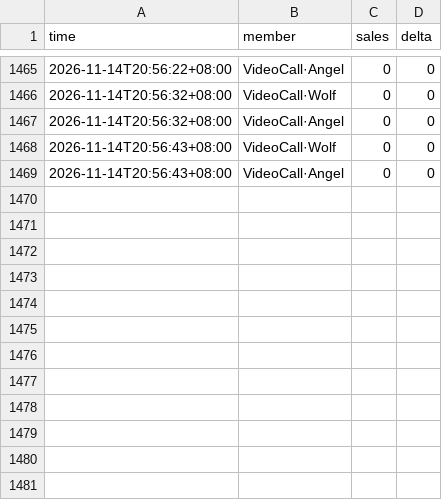
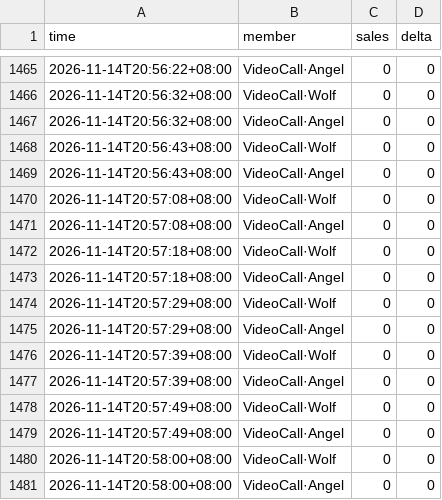
Before and after one commit to tzzz006/ktown4u-fansign-tracker, a CSV file: data/track_44631595.csv, drawn as a sheet; only a part is shown, gaps mark what is left out.

```diff
--- a/data/track_44631595.csv
+++ b/data/track_44631595.csv
@@ -1469 +1469,13 @@
 2026-11-14T20:56:43+08:00,VideoCall·Angel,0,0
+2026-11-14T20:57:08+08:00,VideoCall·Wolf,0,0
+2026-11-14T20:57:08+08:00,VideoCall·Angel,0,0
+2026-11-14T20:57:18+08:00,VideoCall·Wolf,0,0
+2026-11-14T20:57:18+08:00,VideoCall·Angel,0,0
+2026-11-14T20:57:29+08:00,VideoCall·Wolf,0,0
+2026-11-14T20:57:29+08:00,VideoCall·Angel,0,0
+2026-11-14T20:57:39+08:00,VideoCall·Wolf,0,0
+2026-11-14T20:57:39+08:00,VideoCall·Angel,0,0
+2026-11-14T20:57:49+08:00,VideoCall·Wolf,0,0
+2026-11-14T20:57:49+08:00,VideoCall·Angel,0,0
+2026-11-14T20:58:00+08:00,VideoCall·Wolf,0,0
+2026-11-14T20:58:00+08:00,VideoCall·Angel,0,0
```
Also changed, not shown: 3 other files.
